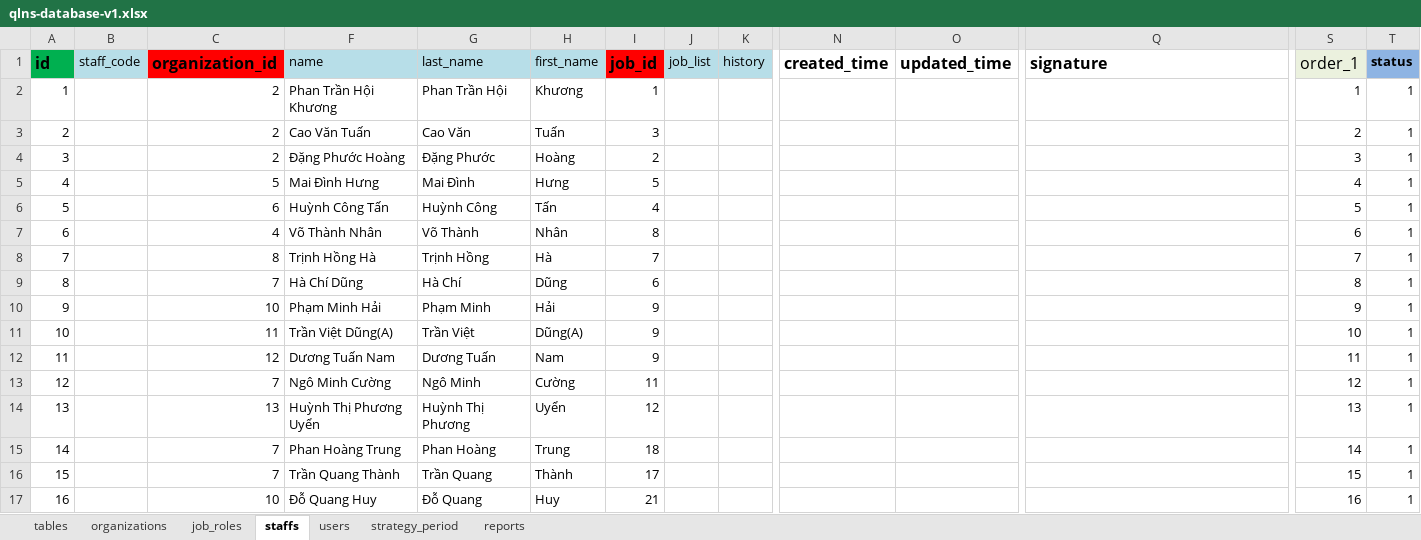
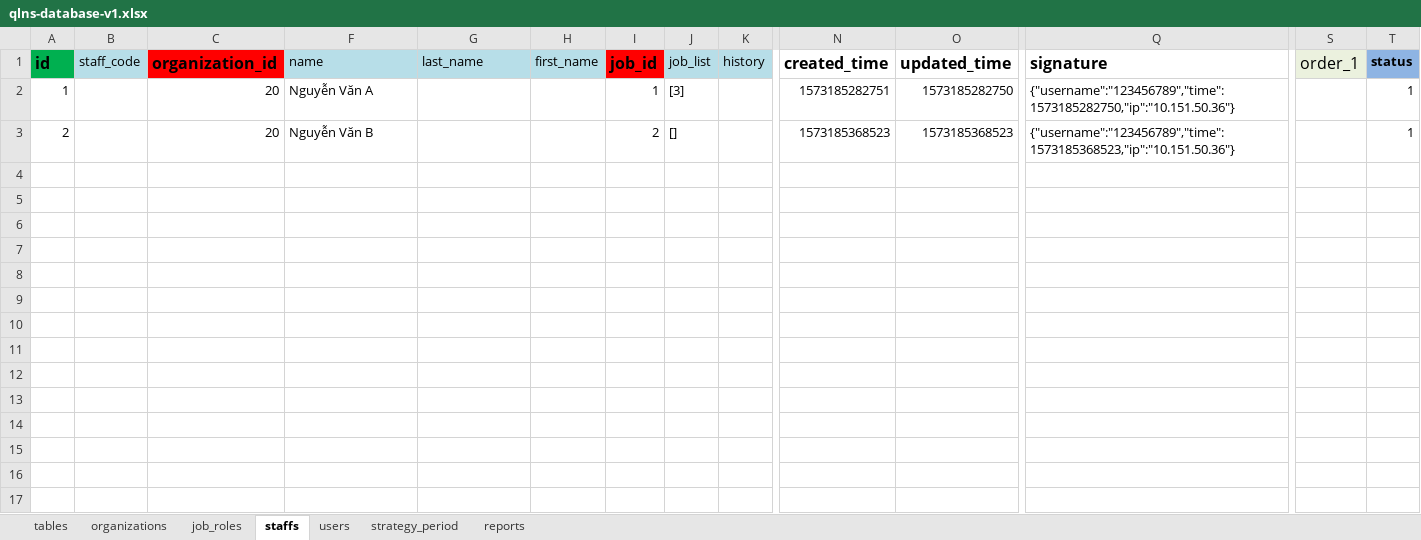
Before and after one commit to nvdinh185/node4-qlns, an Excel workbook: db/excel/qlns-database-v1.xlsx, sheet staffs, drawn as a sheet; only a part is shown, gaps mark what is left out; values as stored, in another font and other column widths than the file's, no borders; rows hold the shown columns only; the diff covers the shown part only; the diff names each change by its address in the sheet, - before the commit and + after, or states it on an @@ line.

```diff
--- a/db/excel/qlns-database-v1.xlsx (sheet staffs)
+++ b/db/excel/qlns-database-v1.xlsx (sheet staffs)
-C2:C3 (organization_id): 2
+C2:C3 (organization_id): 20
-F2 (name): Phan Trần Hội Khương
+F2 (name): Nguyễn Văn A
-G2 (last_name): Phan Trần Hội
+G2 (last_name): (empty)
-H2 (first_name): Khương
+H2 (first_name): (empty)
-J2 (job_list): (empty)
+J2 (job_list): [3]
-N2 (created_time): (empty)
+N2 (created_time): 1573185282751
-O2 (updated_time): (empty)
+O2 (updated_time): 1573185282750
-Q2 (signature): (empty)
+Q2 (signature): {"username":"123456789","time":1573185282750,"ip":"10.151.50.36"}
-S2 (order_1): 1
+S2 (order_1): (empty)
-F3 (name): Cao Văn Tuấn
+F3 (name): Nguyễn Văn B
-G3 (last_name): Cao Văn
+G3 (last_name): (empty)
-H3 (first_name): Tuấn
+H3 (first_name): (empty)
-I3 (job_id): 3
+I3 (job_id): 2
-J3 (job_list): (empty)
+J3 (job_list): []
-N3 (created_time): (empty)
+N3 (created_time): 1573185368523
-O3 (updated_time): (empty)
+O3 (updated_time): 1573185368523
-Q3 (signature): (empty)
+Q3 (signature): {"username":"123456789","time":1573185368523,"ip":"10.151.50.36"}
-S3 (order_1): 2
+S3 (order_1): (empty)
-row 4: 3 |  | 2 | Đặng Phước Hoàng | Đặng Phước | Hoàng | 2 |  |  |  |  |  | 3 | 1
-row 5: 4 |  | 5 | Mai Đình Hưng | Mai Đình | Hưng | 5 |  |  |  |  |  | 4 | 1
-row 6: 5 |  | 6 | Huỳnh Công Tấn | Huỳnh Công | Tấn | 4 |  |  |  |  |  | 5 | 1
-row 7: 6 |  | 4 | Võ Thành Nhân | Võ Thành | Nhân | 8 |  |  |  |  |  | 6 | 1
-row 8: 7 |  | 8 | Trịnh Hồng Hà | Trịnh Hồng | Hà | 7 |  |  |  |  |  | 7 | 1
-row 9: 8 |  | 7 | Hà Chí Dũng | Hà Chí | Dũng | 6 |  |  |  |  |  | 8 | 1
-row 10: 9 |  | 10 | Phạm Minh Hải | Phạm Minh | Hải | 9 |  |  |  |  |  | 9 | 1
-row 11: 10 |  | 11 | Trần Việt Dũng(A) | Trần Việt | Dũng(A) | 9 |  |  |  |  |  | 10 | 1
-row 12: 11 |  | 12 | Dương Tuấn Nam | Dương Tuấn | Nam | 9 |  |  |  |  |  | 11 | 1
-row 13: 12 |  | 7 | Ngô Minh Cường | Ngô Minh | Cường | 11 |  |  |  |  |  | 12 | 1
-row 14: 13 |  | 13 | Huỳnh Thị Phương Uyển | Huỳnh Thị Phương | Uyển | 12 |  |  |  |  |  | 13 | 1
-row 15: 14 |  | 7 | Phan Hoàng Trung | Phan Hoàng | Trung | 18 |  |  |  |  |  | 14 | 1
-row 16: 15 |  | 7 | Trần Quang Thành | Trần Quang | Thành | 17 |  |  |  |  |  | 15 | 1
-row 17: 16 |  | 10 | Đỗ Quang Huy | Đỗ Quang | Huy | 21 |  |  |  |  |  | 16 | 1
```
Also changed, not shown: 132 removed rows elsewhere in this sheet, sheet job_roles, sheet users, sheet organizations, 9 other files.
